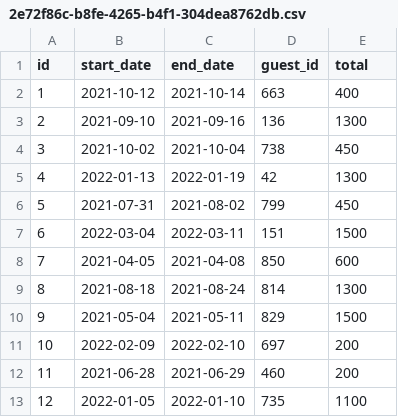
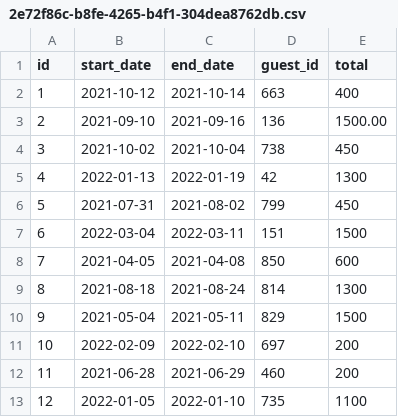
Before and after one commit to kaytijackson97/mastery-project, a CSV file: data/reservations/2e72f86c-b8fe-4265-b4f1-304dea8762db.csv, drawn as a sheet.

```diff
--- a/data/reservations/2e72f86c-b8fe-4265-b4f1-304dea8762db.csv
+++ b/data/reservations/2e72f86c-b8fe-4265-b4f1-304dea8762db.csv
@@ -2,3 +2,3 @@ id,start_date,end_date,guest_id,total
 1,2021-10-12,2021-10-14,663,400
-2,2021-09-10,2021-09-16,136,1300
+2,2021-09-10,2021-09-16,136,1500.00
 3,2021-10-02,2021-10-04,738,450
```
Also changed, not shown: data/guests.csv, data/hosts.csv, 36 other files.
